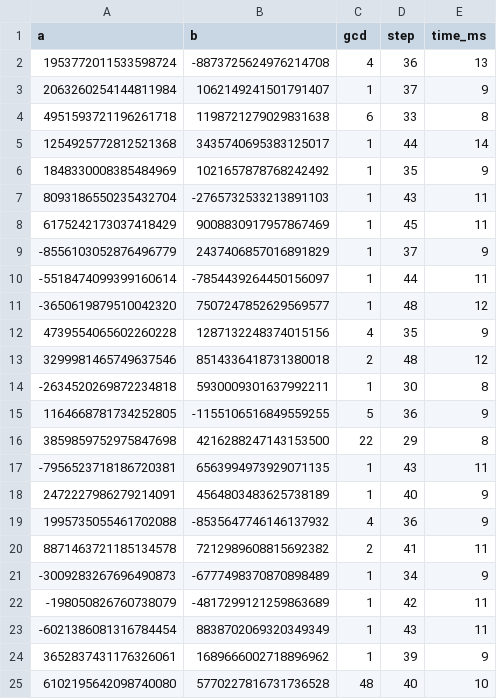
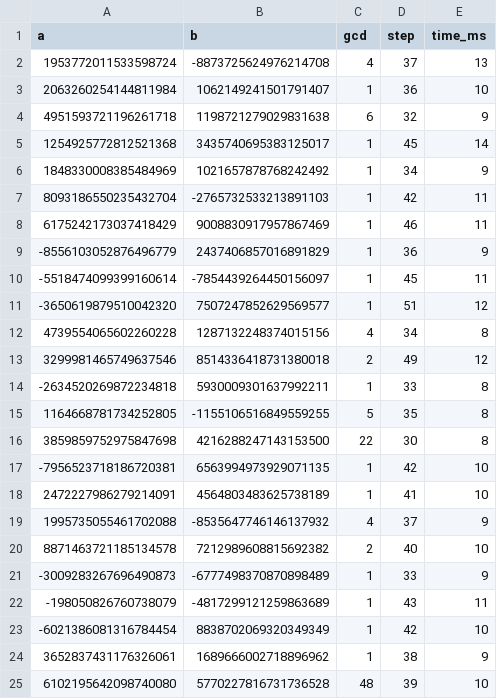
Before and after one commit to chidokun/euclidean-algorithm, a CSV file: data/result.csv, drawn as a sheet; only a part is shown; the diff covers the shown part only.

Commit message:
Final result

```diff
--- a/data/result.csv
+++ b/data/result.csv
@@ -1,25 +1,25 @@
 a,b,gcd,step,time_ms
-1953772011533598724,-8873725624976214708,4,36,13
-2063260254144811984,1062149241501791407,1,37,9
-4951593721196261718,1198721279029831638,6,33,8
-1254925772812521368,3435740695383125017,1,44,14
-1848330008385484969,1021657878768242492,1,35,9
-8093186550235432704,-2765732533213891103,1,43,11
-6175242173037418429,9008830917957867469,1,45,11
--8556103052876496779,2437406857016891829,1,37,9
--5518474099399160614,-7854439264450156097,1,44,11
--3650619879510042320,7507247852629569577,1,48,12
-4739554065602260228,1287132248374015156,4,35,9
-3299981465749637546,8514336418731380018,2,48,12
--2634520269872234818,5930009301637992211,1,30,8
-1164668781734252805,-1155106516849559255,5,36,9
-3859859752975847698,4216288247143153500,22,29,8
--7956523718186720381,6563994973929071135,1,43,11
-2472227986279214091,4564803483625738189,1,40,9
-1995735055461702088,-8535647746146137932,4,36,9
-8871463721185134578,7212989608815692382,2,41,11
--3009283267696490873,-6777498370870898489,1,34,9
--198050826760738079,-4817299121259863689,1,42,11
--6021386081316784454,8838702069320349349,1,43,11
-3652837431176326061,1689666002718896962,1,39,9
-6102195642098740080,5770227816731736528,48,40,10
+1953772011533598724,-8873725624976214708,4,37,13
+2063260254144811984,1062149241501791407,1,36,10
+4951593721196261718,1198721279029831638,6,32,9
+1254925772812521368,3435740695383125017,1,45,14
+1848330008385484969,1021657878768242492,1,34,9
+8093186550235432704,-2765732533213891103,1,42,11
+6175242173037418429,9008830917957867469,1,46,11
+-8556103052876496779,2437406857016891829,1,36,9
+-5518474099399160614,-7854439264450156097,1,45,11
+-3650619879510042320,7507247852629569577,1,51,12
+4739554065602260228,1287132248374015156,4,34,8
+3299981465749637546,8514336418731380018,2,49,12
+-2634520269872234818,5930009301637992211,1,33,8
+1164668781734252805,-1155106516849559255,5,35,8
+3859859752975847698,4216288247143153500,22,30,8
+-7956523718186720381,6563994973929071135,1,42,10
+2472227986279214091,4564803483625738189,1,41,10
+1995735055461702088,-8535647746146137932,4,37,9
+8871463721185134578,7212989608815692382,2,40,10
+-3009283267696490873,-6777498370870898489,1,33,9
+-198050826760738079,-4817299121259863689,1,43,11
+-6021386081316784454,8838702069320349349,1,42,10
+3652837431176326061,1689666002718896962,1,38,9
+6102195642098740080,5770227816731736528,48,39,10
```
Also changed, not shown: 104 edited cells elsewhere in this file, data/bezout_result.csv, 2 other files.
